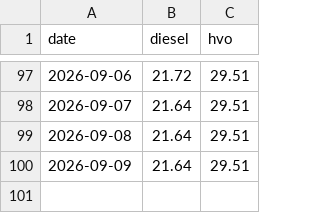
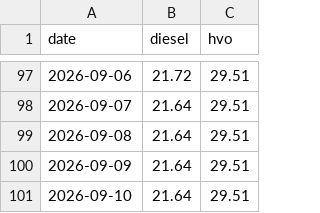
Before and after one commit to chl0r0f0rm/drivstoffdashbord, a CSV file: data/circklek_NO_daglig.csv, drawn as a sheet; only a part is shown, gaps mark what is left out.

```diff
--- a/data/circklek_NO_daglig.csv
+++ b/data/circklek_NO_daglig.csv
@@ -100 +100,2 @@ date,diesel,hvo
 2026-09-09,21.64,29.51
+2026-09-10,21.64,29.51
```
